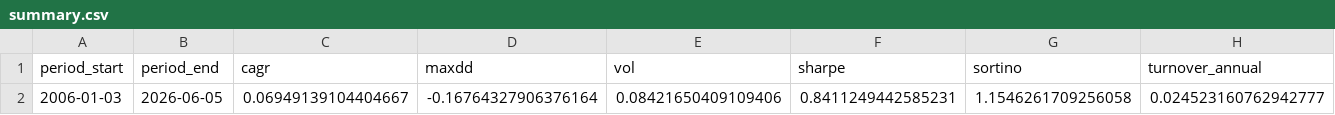
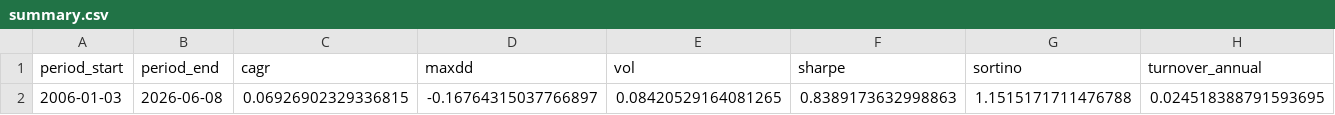
Before and after one commit to calinardeleanu88/tech-rotation-system, a CSV file: outputs/summary.csv, drawn as a sheet; only a part is shown; the diff covers the shown part only; the diff names each change by its address in the sheet, - before the commit and + after, or states it on an @@ line.

```diff
--- a/outputs/summary.csv
+++ b/outputs/summary.csv
-B2 (period_end): 2026-06-05
+B2 (period_end): 2026-06-08
-C2 (cagr): 0.06949139104404667
+C2 (cagr): 0.06926902329336815
-D2 (maxdd): -0.16764327906376164
+D2 (maxdd): -0.16764315037766897
-E2 (vol): 0.08421650409109406
+E2 (vol): 0.08420529164081265
-F2 (sharpe): 0.8411249442585231
+F2 (sharpe): 0.8389173632998863
-G2 (sortino): 1.1546261709256058
+G2 (sortino): 1.1515171711476788
-H2 (turnover_annual): 0.024523160762942777
+H2 (turnover_annual): 0.024518388791593695
```
Also changed, not shown: 2 edited cells elsewhere in this file, outputs/diagnostics.csv, outputs/equity.csv, 1 other file.
